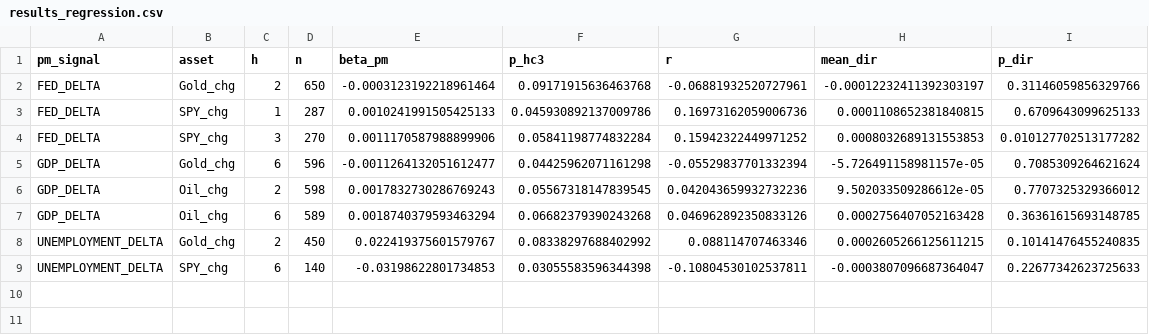
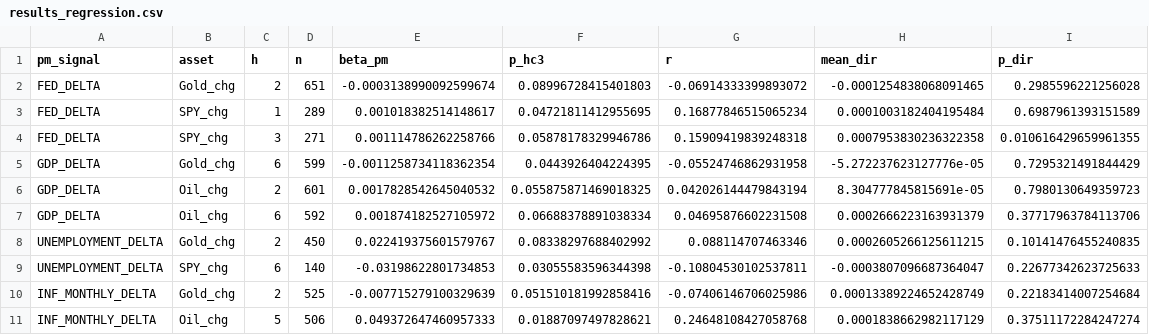
Before and after one commit to flyingduck0/ML_Seminar_Project, a CSV file: results/results_regression.csv, drawn as a sheet.

```diff
--- a/results/results_regression.csv
+++ b/results/results_regression.csv
@@ -1,9 +1,11 @@
 pm_signal,asset,h,n,beta_pm,p_hc3,r,mean_dir,p_dir
-FED_DELTA,Gold_chg,2,650,-0.0003123192218961464,0.09171915636463768,-0.06881932520727961,-0.00012232411392303197,0.31146059856329766
-FED_DELTA,SPY_chg,1,287,0.0010241991505425133,0.045930892137009786,0.16973162059006736,0.0001108652381840815,0.6709643099625133
-FED_DELTA,SPY_chg,3,270,0.0011170587988899906,0.05841198774832284,0.15942322449971252,0.0008032689131553853,0.010127702513177282
-GDP_DELTA,Gold_chg,6,596,-0.0011264132051612477,0.04425962071161298,-0.05529837701332394,-5.726491158981157e-05,0.7085309264621624
-GDP_DELTA,Oil_chg,2,598,0.0017832730286769243,0.05567318147839545,0.042043659932732236,9.502033509286612e-05,0.7707325329366012
-GDP_DELTA,Oil_chg,6,589,0.0018740379593463294,0.06682379390243268,0.046962892350833126,0.0002756407052163428,0.36361615693148785
+FED_DELTA,Gold_chg,2,651,-0.0003138990092599674,0.08996728415401803,-0.06914333399893072,-0.0001254838068091465,0.2985596221256028
+FED_DELTA,SPY_chg,1,289,0.001018382514148617,0.04721811412955695,0.16877846515065234,0.0001003182404195484,0.6987961393151589
+FED_DELTA,SPY_chg,3,271,0.001114786262258766,0.05878178329946786,0.15909419839248318,0.0007953830236322358,0.010616429659961355
+GDP_DELTA,Gold_chg,6,599,-0.0011258734118362354,0.0443926404224395,-0.05524746862931958,-5.272237623127776e-05,0.7295321491844429
+GDP_DELTA,Oil_chg,2,601,0.0017828542645040532,0.055875871469018325,0.042026144479843194,8.304777845815691e-05,0.7980130649359723
+GDP_DELTA,Oil_chg,6,592,0.001874182527105972,0.06688378891038334,0.04695876602231508,0.0002666223163931379,0.37717963784113706
 UNEMPLOYMENT_DELTA,Gold_chg,2,450,0.022419375601579767,0.08338297688402992,0.088114707463346,0.0002605266125611215,0.10141476455240835
 UNEMPLOYMENT_DELTA,SPY_chg,6,140,-0.03198622801734853,0.03055583596344398,-0.10804530102537811,-0.0003807096687364047,0.22677342623725633
+INF_MONTHLY_DELTA,Gold_chg,2,525,-0.007715279100329639,0.051510181992858416,-0.07406146706025986,0.00013389224652428749,0.22183414007254684
+INF_MONTHLY_DELTA,Oil_chg,5,506,0.049372647460957333,0.01887097497828621,0.24648108427058768,0.0001838662982117129,0.37511172284247274
```
Also changed, not shown: results/current_signals.csv, results/results_backtest.csv, 9 other files.
